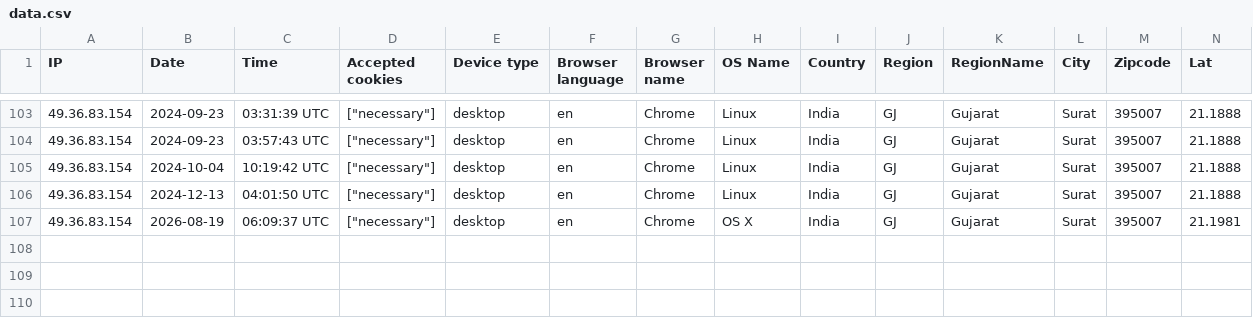
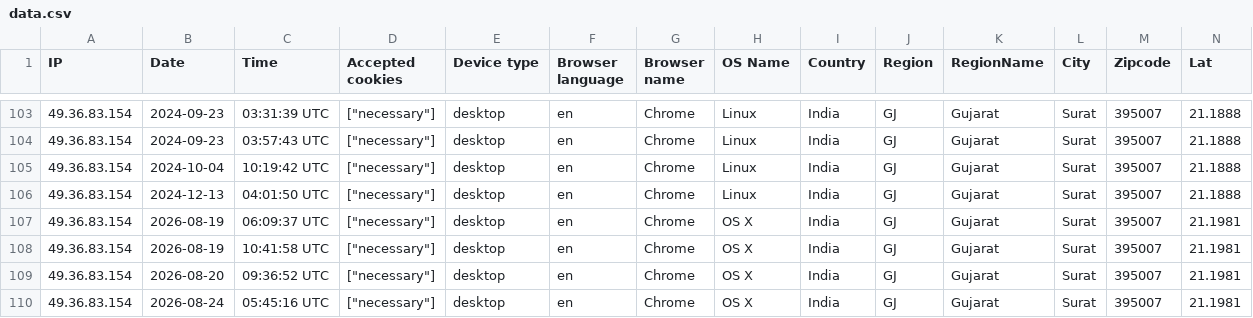
Before and after one commit to virratglobal/virratpos, a CSV file: storage/uploads/sample/data.csv, drawn as a sheet; only a part is shown, gaps mark what is left out; rows hold the shown columns only; the diff names each change by its address in the sheet, - before the commit and + after, or states it on an @@ line.

```diff
--- a/storage/uploads/sample/data.csv
+++ b/storage/uploads/sample/data.csv
+row 108: 49.36.83.154 | 2026-08-19 | 10:41:58 UTC | ["necessary"] | desktop | en | Chrome | OS X | India | GJ | Gujarat | Surat | 395007 | 21.1981
+row 109: 49.36.83.154 | 2026-08-20 | 09:36:52 UTC | ["necessary"] | desktop | en | Chrome | OS X | India | GJ | Gujarat | Surat | 395007 | 21.1981
+row 110: 49.36.83.154 | 2026-08-24 | 05:45:16 UTC | ["necessary"] | desktop | en | Chrome | OS X | India | GJ | Gujarat | Surat | 395007 | 21.1981
```
Also changed, not shown: 1 other file.
